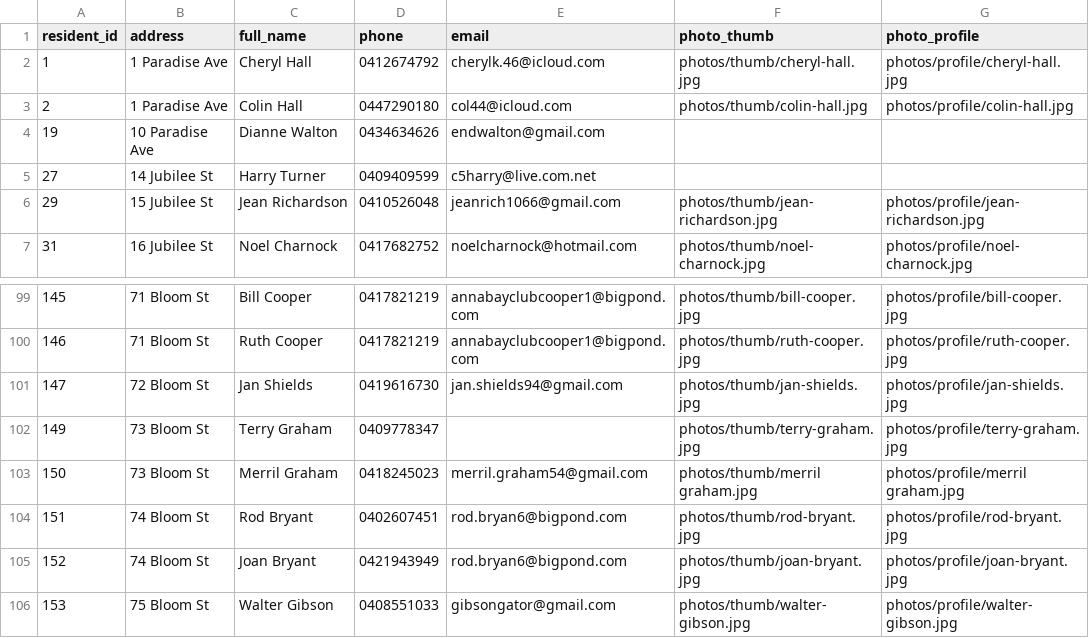
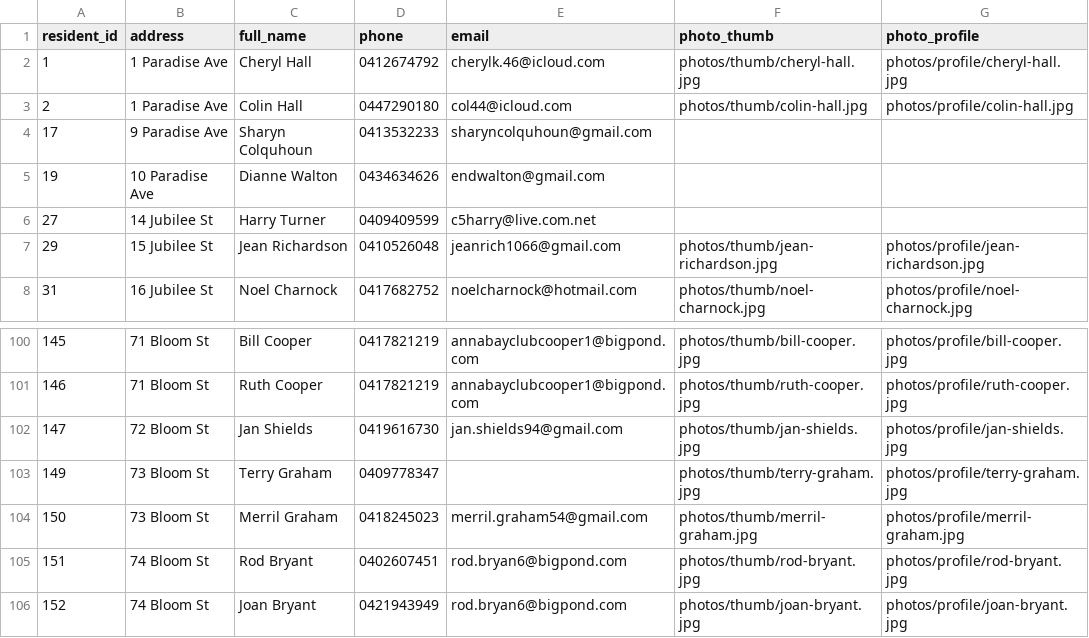
Before and after one commit to BrunoPons2/residents-directory, a CSV file: data/residents.csv, drawn as a sheet; only a part is shown, gaps mark what is left out; the shorter side is filled out with more unchanged rows.

Commit message:
Update residents PWA data 2026-06-22 14:10

```diff
--- a/data/residents.csv
+++ b/data/residents.csv
@@ -3,2 +3,3 @@
 2,1 Paradise Ave,Colin Hall,0447290180,col44@icloud.com,photos/thumb/colin-hall.jpg,photos/profile/colin-hall.jpg
+17,9 Paradise Ave,Sharyn Colquhoun,0413532233,sharyncolquhoun@gmail.com,,
 19,10 Paradise Ave,Dianne Walton,0434634626,endwalton@gmail.com,,
@@ -102,3 +103,3 @@
 149,73 Bloom St,Terry Graham,0409778347,,photos/thumb/terry-graham.jpg,photos/profile/terry-graham.jpg
-150,73 Bloom St,Merril Graham,0418245023,merril.graham54@gmail.com,photos/thumb/merril graham.jpg,photos/profile/merril graham.jpg
+150,73 Bloom St,Merril Graham,0418245023,merril.graham54@gmail.com,photos/thumb/merril-graham.jpg,photos/profile/merril-graham.jpg
 151,74 Bloom St,Rod Bryant,0402607451,rod.bryan6@bigpond.com,photos/thumb/rod-bryant.jpg,photos/profile/rod-bryant.jpg
```
